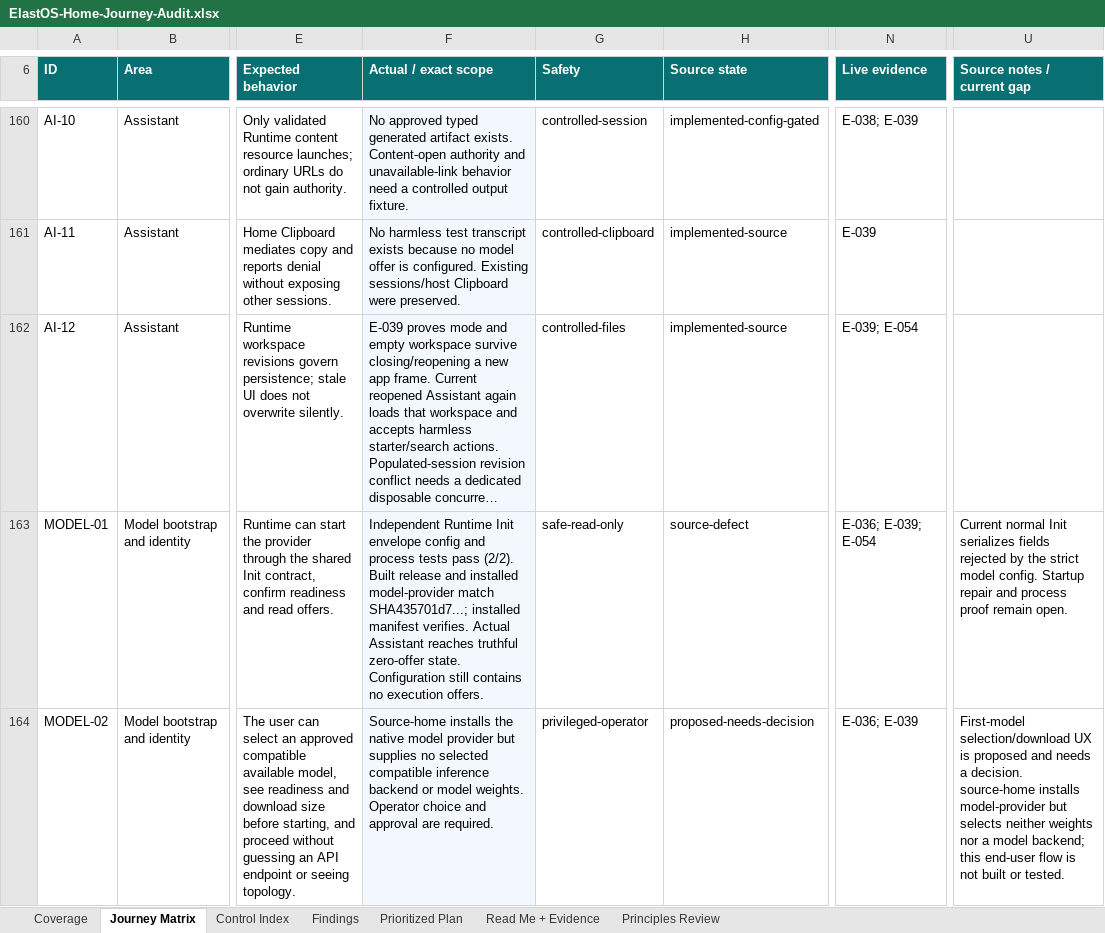
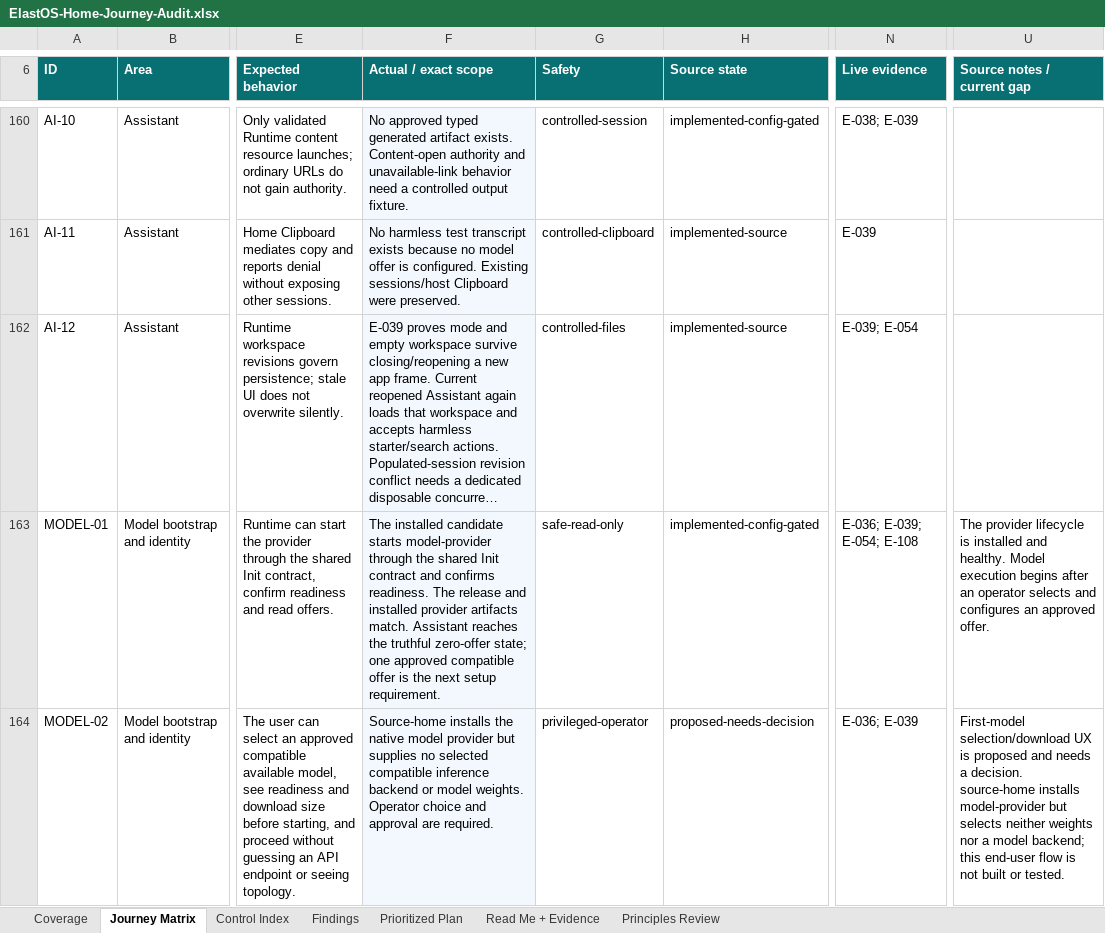
Before and after one commit to Elacity/elastos-runtime, an Excel workbook: docs/audits/ElastOS-Home-Journey-Audit.xlsx, sheet Journey Matrix, drawn as a sheet; only a part is shown, gaps mark what is left out; long unchanged cells end in …; values as stored, in another font and other column widths than the file's, no borders; conditional formats and table styles not drawn; the diff covers the shown part only; the diff names each change by its address in the sheet, - before the commit and + after, or states it on an @@ line.

Commit message:
docs: align 0.7.1 candidate review state

```diff
--- a/docs/audits/ElastOS-Home-Journey-Audit.xlsx (sheet Journey Matrix)
+++ b/docs/audits/ElastOS-Home-Journey-Audit.xlsx (sheet Journey Matrix)
-F163 (Actual / exact scope): Independent Runtime Init envelope config and process tests pass (2/2). Built release and installed model-provider match SHA435701d7...; installed manifest verifies. Actual Assistant reaches truthful zero-offer state. Configuration still contains no execution offers.
+F163 (Actual / exact scope): The installed candidate starts model-provider through the shared Init contract and confirms readiness. The release and installed provider artifacts match. Assistant reaches the truthful zero-offer state; one approved compatible offer is the next setup requirement.
-H163 (Source state): source-defect
+H163 (Source state): implemented-config-gated
-N163 (Live evidence): E-036; E-039; E-054
+N163 (Live evidence): E-036; E-039; E-054; E-108
-U163 (Source notes / current gap): Current normal Init serializes fields rejected by the strict model config. Startup repair and process proof remain open.
+U163 (Source notes / current gap): The provider lifecycle is installed and healthy. Model execution begins after an operator selects and configures an approved offer.
```
Also changed, not shown: 10 edited cells elsewhere in this sheet, sheet Read Me + Evidence, sheet Findings, sheet Coverage, 3 other files.
